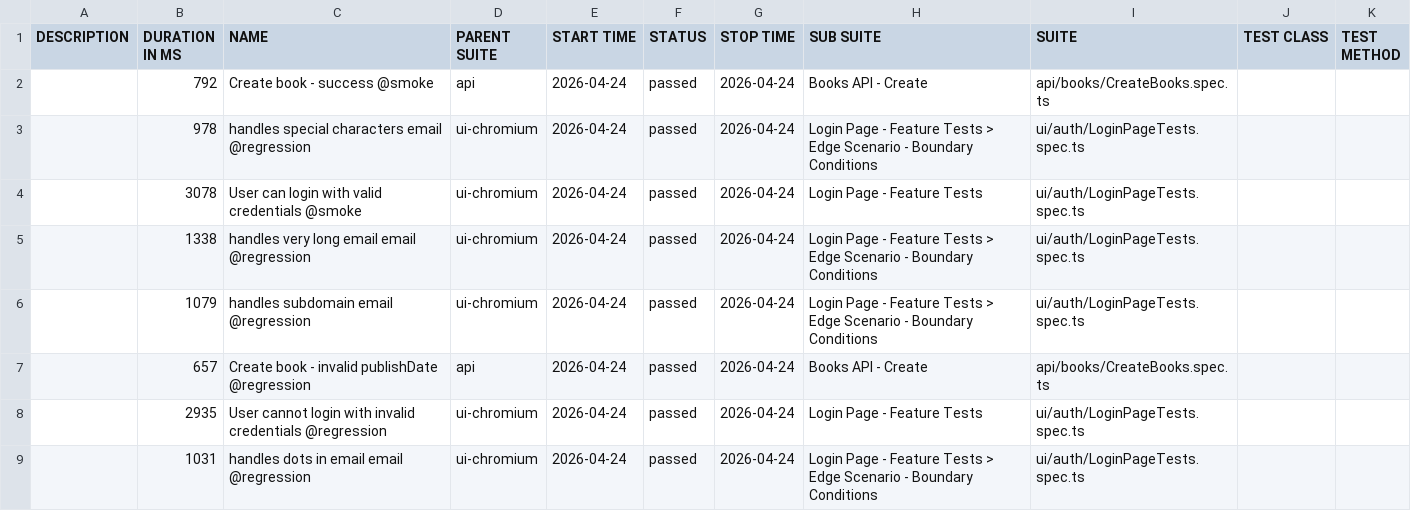
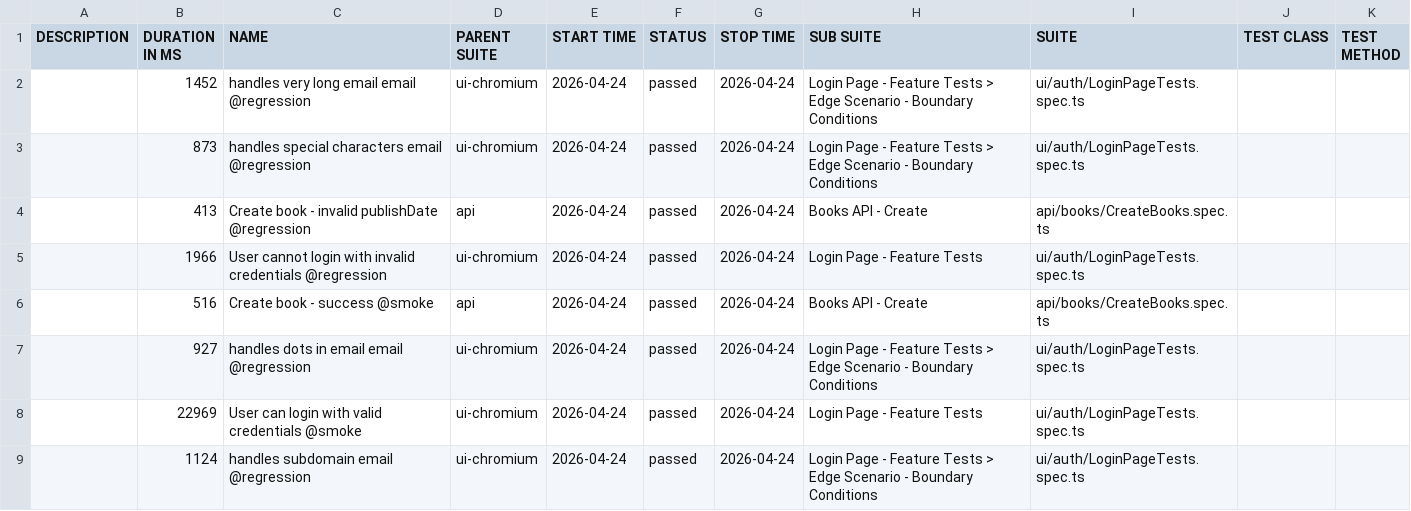
Before and after one commit to GalynaUdaltsova/bookstore-api-playwright, a CSV file: data/suites.csv, drawn as a sheet.

```diff
--- a/data/suites.csv
+++ b/data/suites.csv
@@ -1,9 +1,9 @@
 "DESCRIPTION","DURATION IN MS","NAME","PARENT SUITE","START TIME","STATUS","STOP TIME","SUB SUITE","SUITE","TEST CLASS","TEST METHOD"
-"","792","Create book - success @smoke","api","2026-04-24","passed","2026-04-24","Books API - Create","api/books/CreateBooks.spec.ts","",""
-"","978","handles special characters email @regression","ui-chromium","2026-04-24","passed","2026-04-24","Login Page - Feature Tests > Edge Scenario - Boundary Conditions","ui/auth/LoginPageTests.spec.ts","",""
-"","3078","User can login with valid credentials @smoke","ui-chromium","2026-04-24","passed","2026-04-24","Login Page - Feature Tests","ui/auth/LoginPageTests.spec.ts","",""
-"","1338","handles very long email email @regression","ui-chromium","2026-04-24","passed","2026-04-24","Login Page - Feature Tests > Edge Scenario - Boundary Conditions","ui/auth/LoginPageTests.spec.ts","",""
-"","1079","handles subdomain email @regression","ui-chromium","2026-04-24","passed","2026-04-24","Login Page - Feature Tests > Edge Scenario - Boundary Conditions","ui/auth/LoginPageTests.spec.ts","",""
-"","657","Create book - invalid publishDate @regression","api","2026-04-24","passed","2026-04-24","Books API - Create","api/books/CreateBooks.spec.ts","",""
-"","2935","User cannot login with invalid credentials @regression","ui-chromium","2026-04-24","passed","2026-04-24","Login Page - Feature Tests","ui/auth/LoginPageTests.spec.ts","",""
-"","1031","handles dots in email email @regression","ui-chromium","2026-04-24","passed","2026-04-24","Login Page - Feature Tests > Edge Scenario - Boundary Conditions","ui/auth/LoginPageTests.spec.ts","",""
+"","1452","handles very long email email @regression","ui-chromium","2026-04-24","passed","2026-04-24","Login Page - Feature Tests > Edge Scenario - Boundary Conditions","ui/auth/LoginPageTests.spec.ts","",""
+"","873","handles special characters email @regression","ui-chromium","2026-04-24","passed","2026-04-24","Login Page - Feature Tests > Edge Scenario - Boundary Conditions","ui/auth/LoginPageTests.spec.ts","",""
+"","413","Create book - invalid publishDate @regression","api","2026-04-24","passed","2026-04-24","Books API - Create","api/books/CreateBooks.spec.ts","",""
+"","1966","User cannot login with invalid credentials @regression","ui-chromium","2026-04-24","passed","2026-04-24","Login Page - Feature Tests","ui/auth/LoginPageTests.spec.ts","",""
+"","516","Create book - success @smoke","api","2026-04-24","passed","2026-04-24","Books API - Create","api/books/CreateBooks.spec.ts","",""
+"","927","handles dots in email email @regression","ui-chromium","2026-04-24","passed","2026-04-24","Login Page - Feature Tests > Edge Scenario - Boundary Conditions","ui/auth/LoginPageTests.spec.ts","",""
+"","22969","User can login with valid credentials @smoke","ui-chromium","2026-04-24","passed","2026-04-24","Login Page - Feature Tests","ui/auth/LoginPageTests.spec.ts","",""
+"","1124","handles subdomain email @regression","ui-chromium","2026-04-24","passed","2026-04-24","Login Page - Feature Tests > Edge Scenario - Boundary Conditions","ui/auth/LoginPageTests.spec.ts","",""
```
Also changed, not shown: 45 other files.
